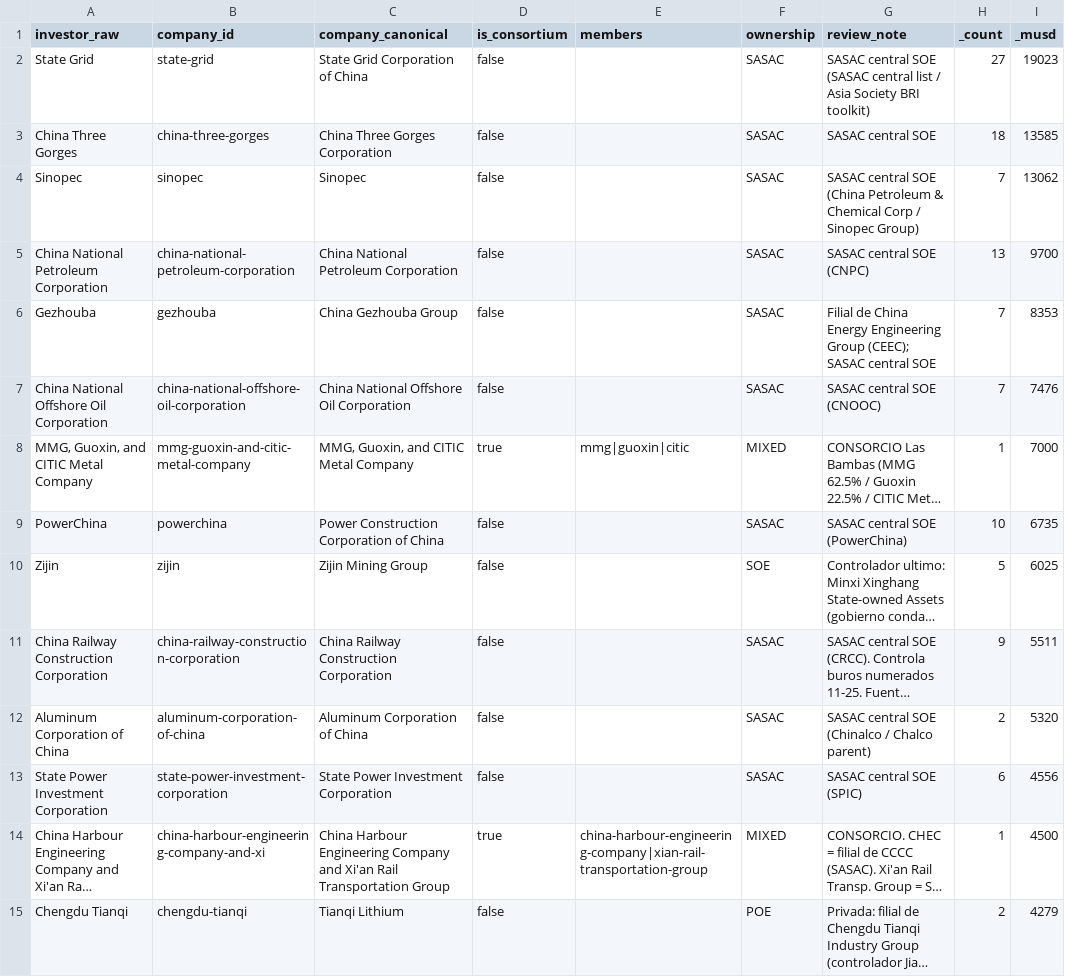
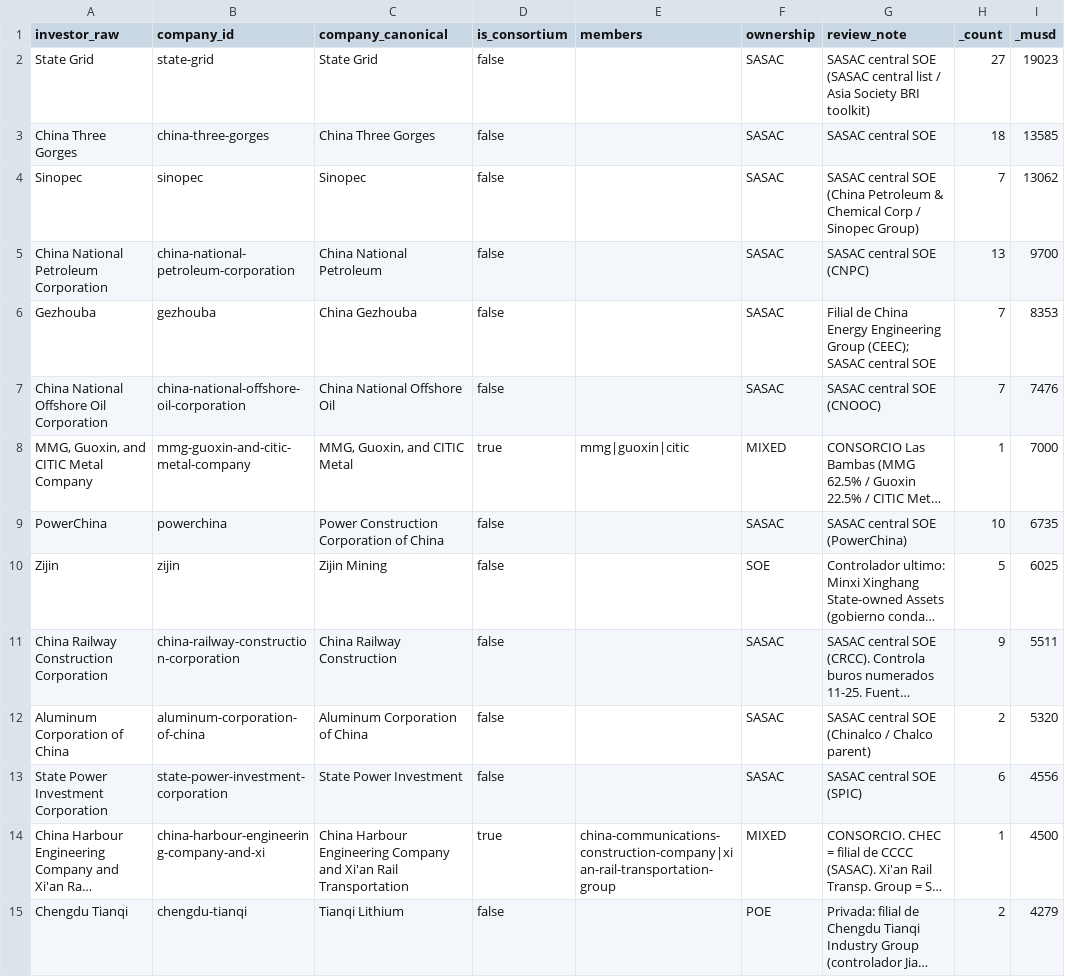
Before and after one commit to fsotoj/iclac-mapa-fdi, a CSV file: data/schema/investors_map.csv, drawn as a sheet; only a part is shown; long unchanged cells end in …; the diff covers the shown part only; the diff names each change by its address in the sheet, - before the commit and + after, or states it on an @@ line.

Commit message:
feat: enhance investor map with consortium support and ownership filtering
- Updated investor map generation to include consortium members and ownership types.
- Modified ETL process to parse and store consortium member data.
- Enhanced InvestorFilter component to support searching by consortium members.
- Added ownership and consortium filters in useFilters hook and SankeyView.
- Implemented matchesCompany function to facilitate searching within consortiums.
- Updated tests to cover new consortium and ownership functionalities.
- Added localization for new ownership and consortium terms in multiple languages.
- Created verification guide for end-to-end testing of the FDI map application.

```diff
--- a/data/schema/investors_map.csv
+++ b/data/schema/investors_map.csv
-C2 (company_canonical): State Grid Corporation of China
+C2 (company_canonical): State Grid
-C3 (company_canonical): China Three Gorges Corporation
+C3 (company_canonical): China Three Gorges
-C5 (company_canonical): China National Petroleum Corporation
+C5 (company_canonical): China National Petroleum
-C6 (company_canonical): China Gezhouba Group
+C6 (company_canonical): China Gezhouba
-C7 (company_canonical): China National Offshore Oil Corporation
+C7 (company_canonical): China National Offshore Oil
-C8 (company_canonical): MMG, Guoxin, and CITIC Metal Company
+C8 (company_canonical): MMG, Guoxin, and CITIC Metal
-C10 (company_canonical): Zijin Mining Group
+C10 (company_canonical): Zijin Mining
-C11 (company_canonical): China Railway Construction Corporation
+C11 (company_canonical): China Railway Construction
-C13 (company_canonical): State Power Investment Corporation
+C13 (company_canonical): State Power Investment
-C14 (company_canonical): …Rail Transportation Group
+C14 (company_canonical): …Rail Transportation
-E14 (members): china-harbour-engineering-company|xian-rail-transportation-group
+E14 (members): china-communications-construction-company|xian-rail-transportation-group
```
Also changed, not shown: 174 edited cells elsewhere in this file, 13 other files.
